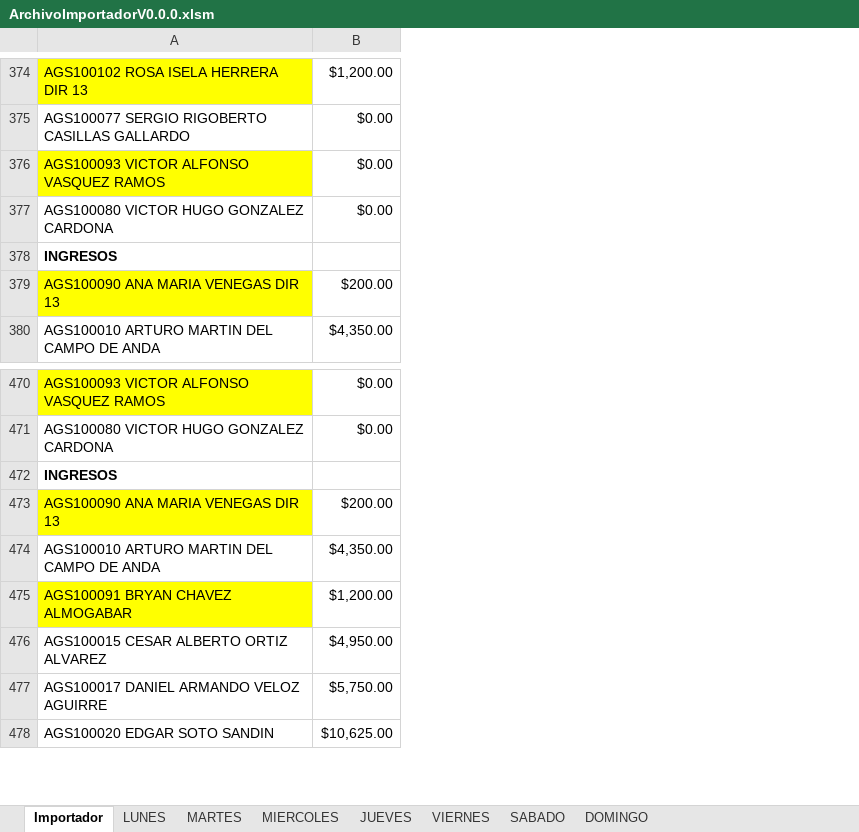
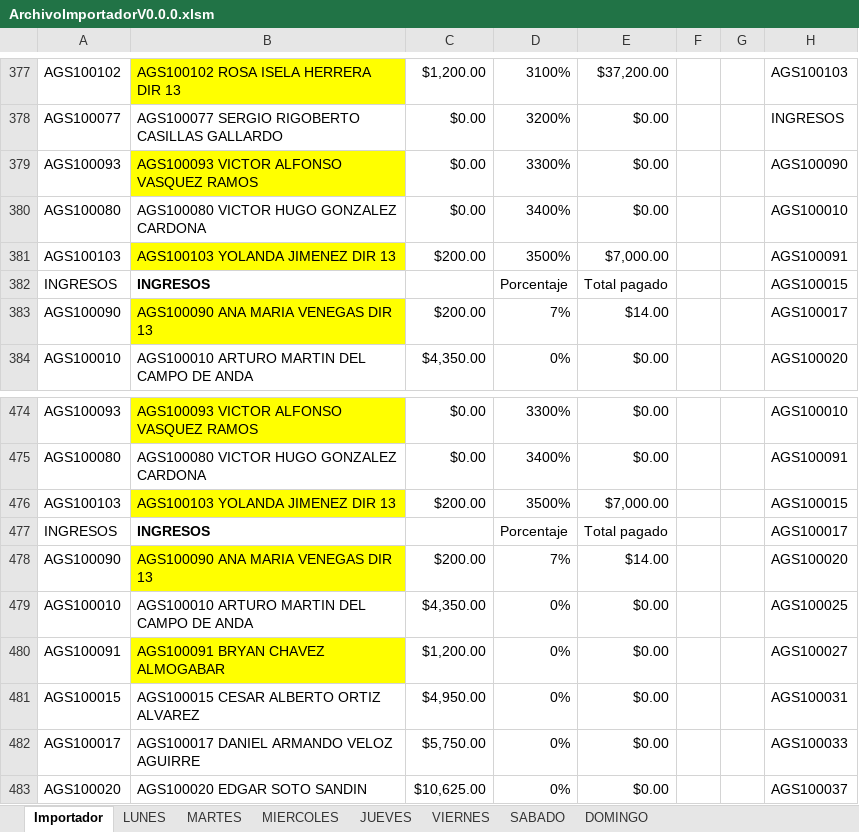
Before and after one commit to SistemasPABS/sistemaRH, an Excel workbook: ArchivoImportadorV0.0.0.xlsm, sheet Importador, drawn as a sheet; only a part is shown, gaps mark what is left out; values as stored, in another font and other column widths than the file's, no borders; the diff covers the shown part only; the diff names each change by its address in the sheet, - before the commit and + after, or states it on an @@ line.

```diff
--- a/ArchivoImportadorV0.0.0.xlsm (sheet Importador)
+++ b/ArchivoImportadorV0.0.0.xlsm (sheet Importador)
+column A, rows 377-380: AGS100102 | AGS100077 | AGS100093 | AGS100080; rows 382-384: INGRESOS | AGS100090 | AGS100010; rows 474-475: AGS100093 | AGS100080; rows 477-483: INGRESOS | AGS100090 | AGS100010 | AGS100091 | AGS100015 | AGS100017 | AGS100020
+column D, rows 377-380: 3100% | 3200% | 3300% | 3400%; rows 382-384: Porcentaje | 7% | 0%; rows 474-475: 3300% | 3400%; rows 477-483: Porcentaje | 7% | 0% | 0% | 0% | 0% | 0%
+column E, rows 377-380: $37,200.00 | $0.00 | $0.00 | $0.00; rows 382-384: Total pagado | $14.00 | $0.00; rows 474-475: $0.00 | $0.00; rows 477-483: Total pagado | $14.00 | $0.00 | $0.00 | $0.00 | $0.00 | $0.00
+column F, empty
+column G, empty
+column H, rows 377-380: AGS100103 | INGRESOS | AGS100090 | AGS100010; rows 382-384: AGS100015 | AGS100017 | AGS100020; rows 474-475: AGS100010 | AGS100091; rows 477-483: AGS100017 | AGS100020 | AGS100025 | AGS100027 | AGS100031 | AGS100033 | AGS100037
+row 381: AGS100103 | AGS100103 YOLANDA JIMENEZ DIR 13 | $200.00 | 3500% | $7,000.00 |  |  | AGS100091
+row 476: AGS100103 | AGS100103 YOLANDA JIMENEZ DIR 13 | $200.00 | 3500% | $7,000.00 |  |  | AGS100015
```
Also changed, not shown: 5 added rows and 1 edited cell elsewhere in this sheet, sheet DOMINGO, sheet LUNES, sheet MIERCOLES, sheet JUEVES, sheet VIERNES, sheet MARTES, 1 more sheet, charts or pictures.
